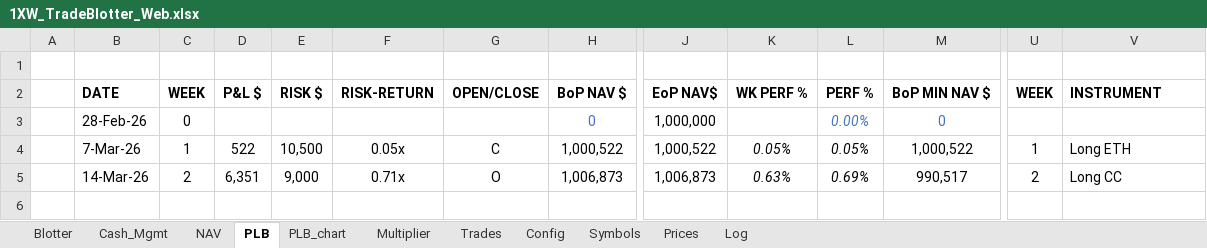
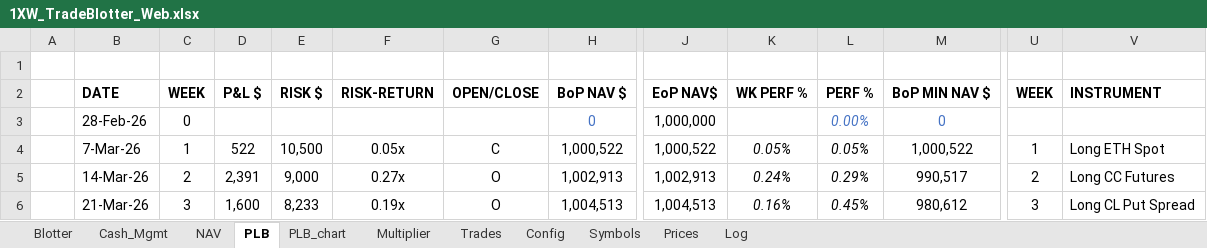
Before and after one commit to spatrese/1xw-website, an Excel workbook: 1XW_TradeBlotter_Web.xlsx, sheet PLB, drawn as a sheet; only a part is shown, gaps mark what is left out; values as stored, in another font and other column widths than the file's, no borders; rows hold the shown columns only; the diff names each change by its address in the sheet, - before the commit and + after, or states it on an @@ line.

```diff
--- a/1XW_TradeBlotter_Web.xlsx (sheet PLB)
+++ b/1XW_TradeBlotter_Web.xlsx (sheet PLB)
-V4: Long ETH
+V4: Long ETH Spot
-D5: 6,351
+D5: 2,391
-F5: 0.71x
+F5: 0.27x
-H5: 1,006,873
+H5: 1,002,913
-J5: 1,006,873
+J5: 1,002,913
-K5: 0.63%
+K5: 0.24%
-L5: 0.69%
+L5: 0.29%
-V5: Long CC
+V5: Long CC Futures
+row 6:  | 21-Mar-26 | 3 | 1,600 | 8,233 | 0.19x | O | 1,004,513 | 1,004,513 | 0.16% | 0.45% | 980,612 | 3 | Long CL Put Spread
```
Also changed, not shown: sheet Prices, sheet Multiplier, sheet Blotter, sheet Symbols, sheet Log, sheet Trades, 2 more sheets, charts or pictures, 5 other files.
